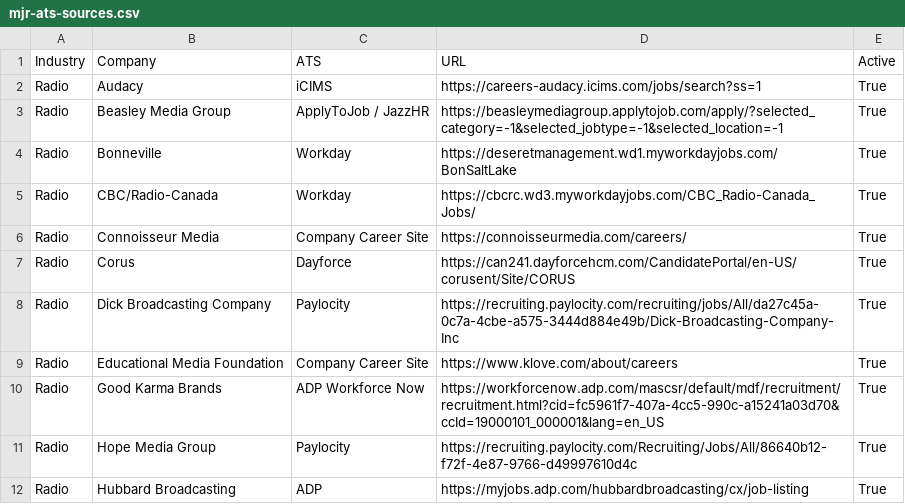
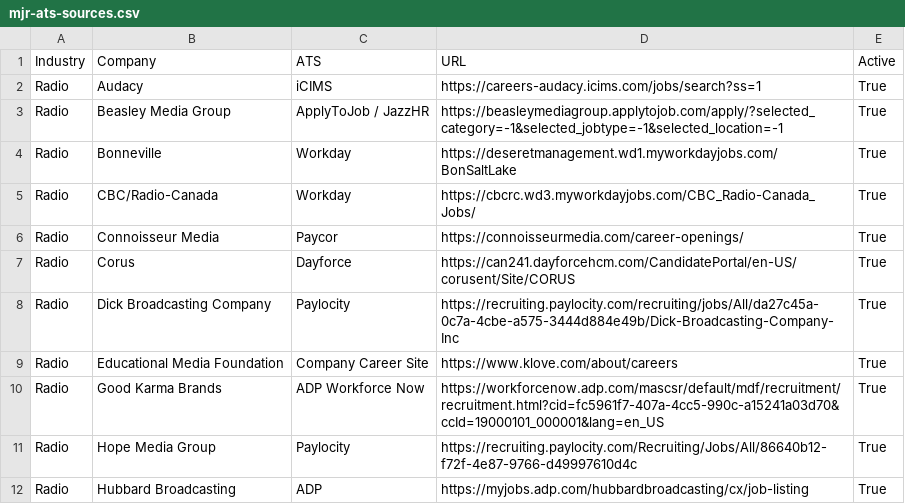
Before and after one commit to Mediajobsreport/mjr-jobs-feed, a CSV file: mjr-ats-sources.csv, drawn as a sheet; only a part is shown.

Commit message:
Identify Connoisseur careers as Paycor

```diff
--- a/mjr-ats-sources.csv
+++ b/mjr-ats-sources.csv
@@ -5,3 +5,3 @@ Radio,Bonneville,Workday,https://deseretmanagement.wd1.myworkdayjobs.com/BonSalt
 Radio,CBC/Radio-Canada,Workday,https://cbcrc.wd3.myworkdayjobs.com/CBC_Radio-Canada_Jobs/,True
-Radio,Connoisseur Media,Company Career Site,https://connoisseurmedia.com/careers/,True
+Radio,Connoisseur Media,Paycor,https://connoisseurmedia.com/career-openings/,True
 Radio,Corus,Dayforce,https://can241.dayforcehcm.com/CandidatePortal/en-US/corusent/Site/CORUS,True
```
